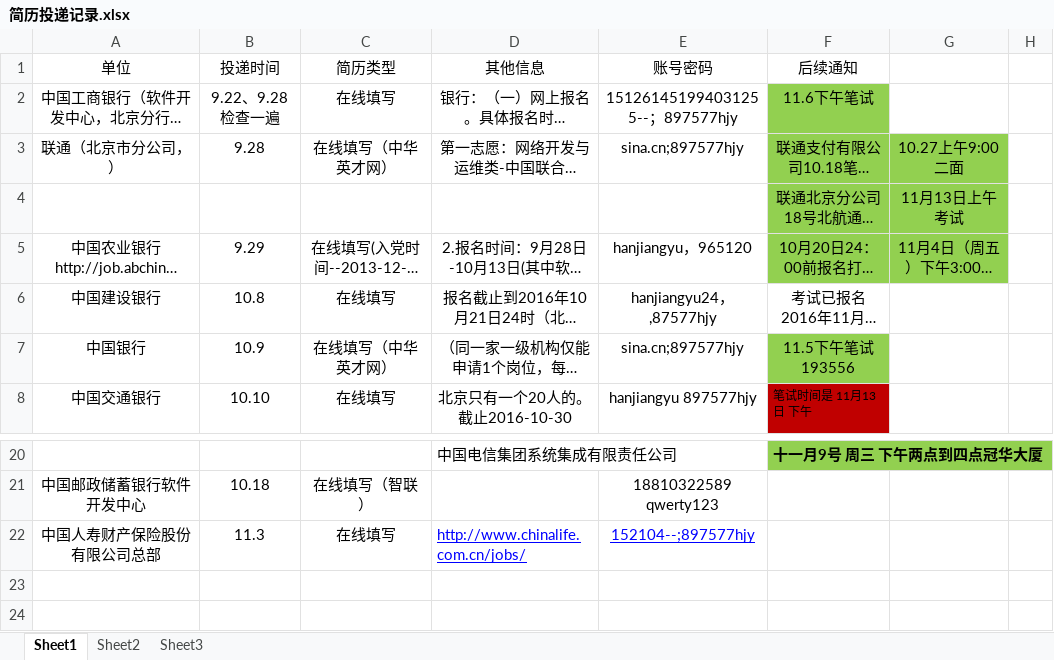
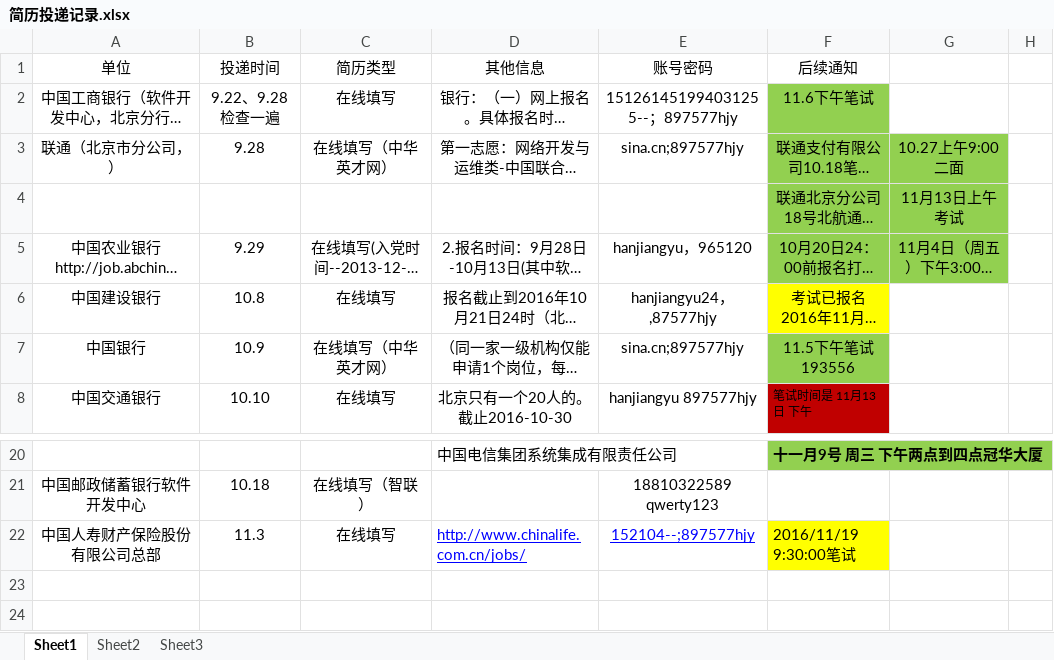
Before and after one commit to hanjiangyu/myRepository, an Excel workbook: job/简历投递记录.xlsx, sheet Sheet1, drawn as a sheet; only a part is shown, gaps mark what is left out; long unchanged cells end in …; values as stored, in another font and other column widths than the file's, no borders; the diff names each change by its address in the sheet, - before the commit and + after, or states it on an @@ line.

```diff
--- a/job/简历投递记录.xlsx (sheet Sheet1)
+++ b/job/简历投递记录.xlsx (sheet Sheet1)
-F6 fill: none
+F6 fill: #FFFF00
-F22 (后续通知): (empty)
+F22 (后续通知): 2016/11/19 9:30:00笔试
-F22 fill: none
+F22 fill: #FFFF00
```
Also changed, not shown: 1 other file.
